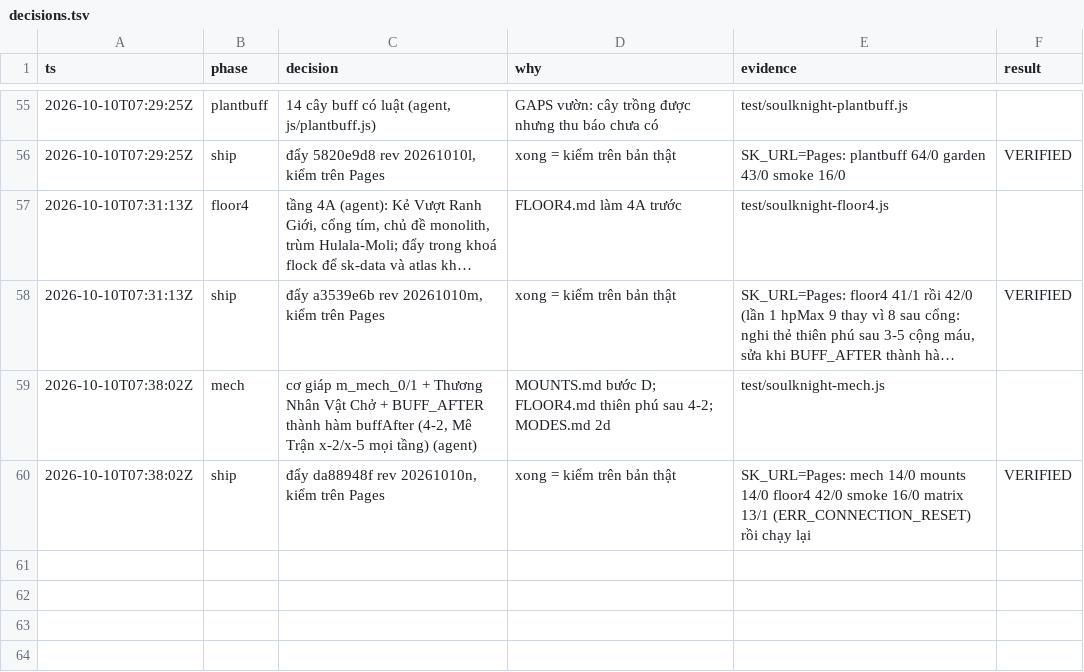
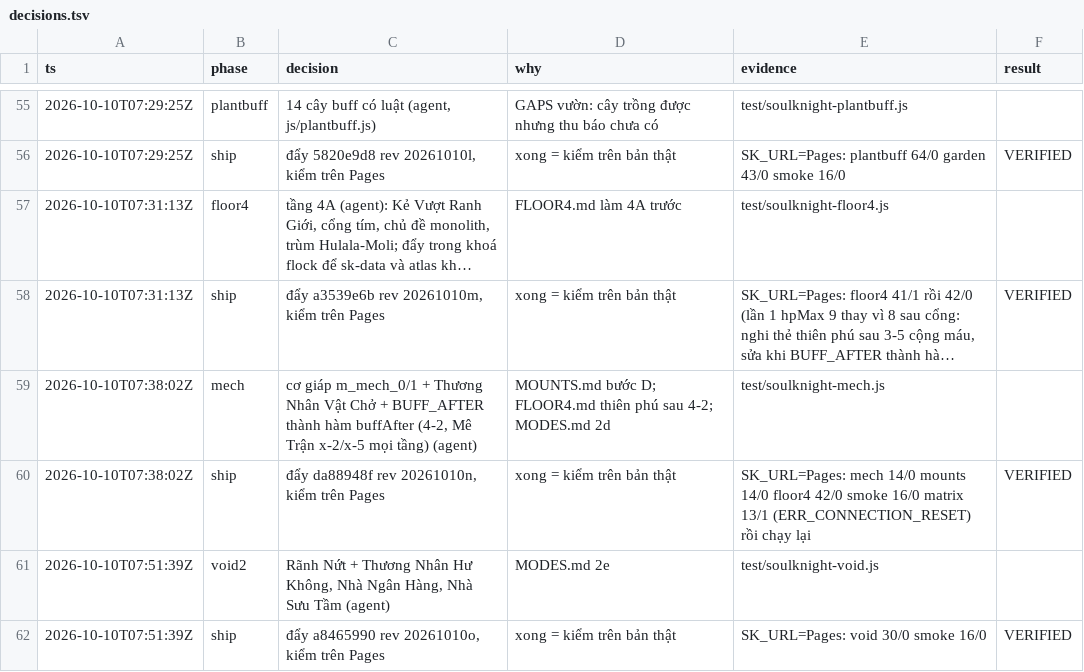
Before and after one commit to poke5121999-art/survivor-web-hub, a TSV file: games/soulknight/tools/polish/decisions.tsv, drawn as a sheet; only a part is shown, gaps mark what is left out; long unchanged cells end in …; the diff names each change by its address in the sheet, - before the commit and + after, or states it on an @@ line.

```diff
--- a/games/soulknight/tools/polish/decisions.tsv
+++ b/games/soulknight/tools/polish/decisions.tsv
+row 61: 2026-10-10T07:51:39Z | void2 | Rãnh Nứt + Thương Nhân Hư Không, Nhà Ngân Hàng, Nhà Sưu Tầm (agent) | MODES.md 2e | test/soulknight-void.js
+row 62: 2026-10-10T07:51:39Z | ship | đẩy a8465990 rev 20261010o, kiểm trên Pages | xong = kiểm trên bản thật | SK_URL=Pages: void 30/0 smoke 16/0 | VERIFIED
```
Also changed, not shown: 9 other files.
